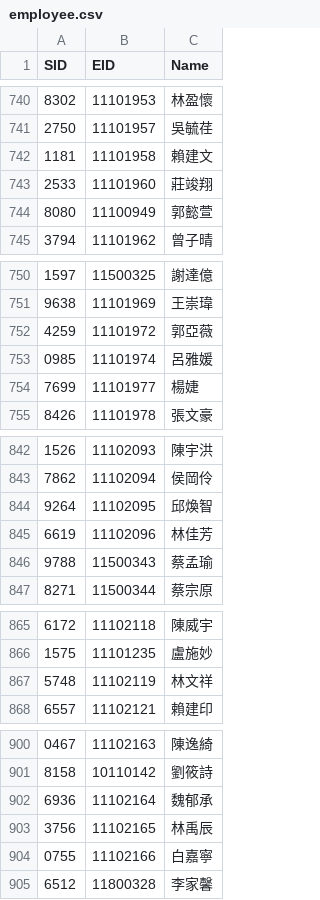
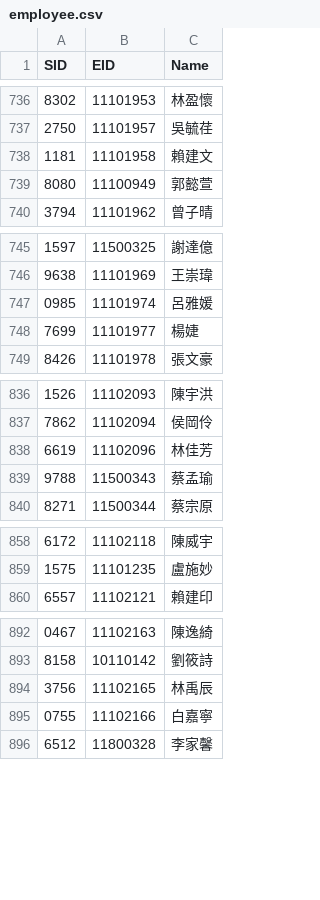
Before and after one commit to stgEricLi/Enterprise, a CSV file: Apps/doc/employee.csv, drawn as a sheet; only a part is shown, gaps mark what is left out; the diff covers the shown part only.

```diff
--- a/Apps/doc/employee.csv
+++ b/Apps/doc/employee.csv
@@ -742,3 +738,2 @@
 1181,11101958,賴建文
-2533,11101960,莊竣翔
 8080,11100949,郭懿萱
@@ -751,3 +746,2 @@
 9638,11101969,王崇瑋
-4259,11101972,郭亞薇
 0985,11101974,呂雅媛
@@ -843,3 +837,2 @@
 7862,11102094,侯岡伶
-9264,11102095,邱煥智
 6619,11102096,林佳芳
@@ -866,3 +859,2 @@
 1575,11101235,盧施妙
-5748,11102119,林文祥
 6557,11102121,賴建印
@@ -901,3 +893,2 @@
 8158,10110142,劉筱詩
-6936,11102164,魏郁承
 3756,11102165,林禹辰
```
Also changed, not shown: 6 added rows and 7 removed rows elsewhere in this file, 1 other file.
